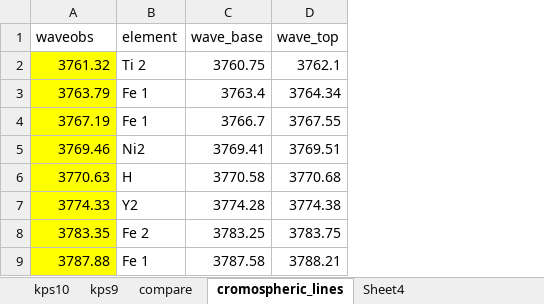
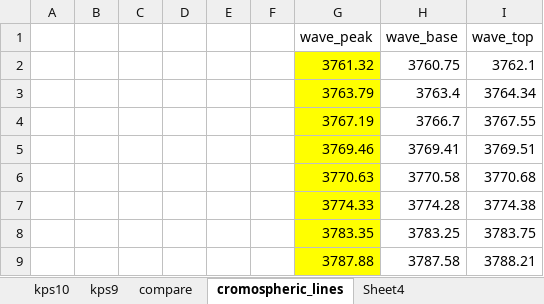
Before and after one commit to ntlucia/Tesis_Estrellas_binarias, an Excel workbook: Scripts/Growth_curve/lines.xlsx, sheet cromospheric_lines, drawn as a sheet; only a part is shown; values as stored, in another font and other column widths than the file's, no borders; removed rows and columns are numbered as before the commit, all else as after; the diff names each change by its address in the sheet, - before the commit and + after, or states it on an @@ line.

```diff
--- a/Scripts/Growth_curve/lines.xlsx (sheet cromospheric_lines)
+++ b/Scripts/Growth_curve/lines.xlsx (sheet cromospheric_lines)
+column A, empty
+column B, empty
+column C, empty
+column D, empty
+column E, empty
+column F, empty
-column B (element), rows 2-9: Ti 2 | Fe 1 | Fe 1 | Ni2 | H | Y2 | Fe 2 | Fe 1
-G1: waveobs
+G1: wave_peak
```
Also changed, not shown: formulas that keep their value, 6 other files.
